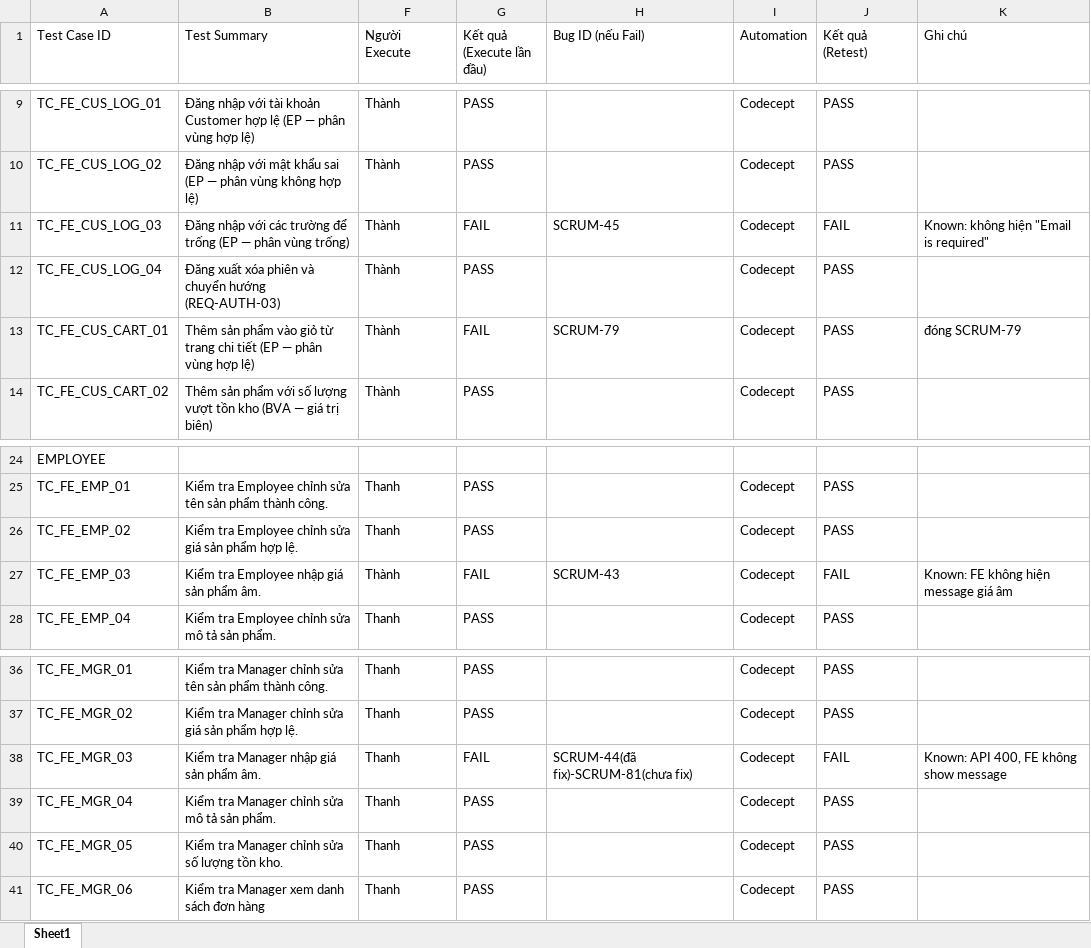
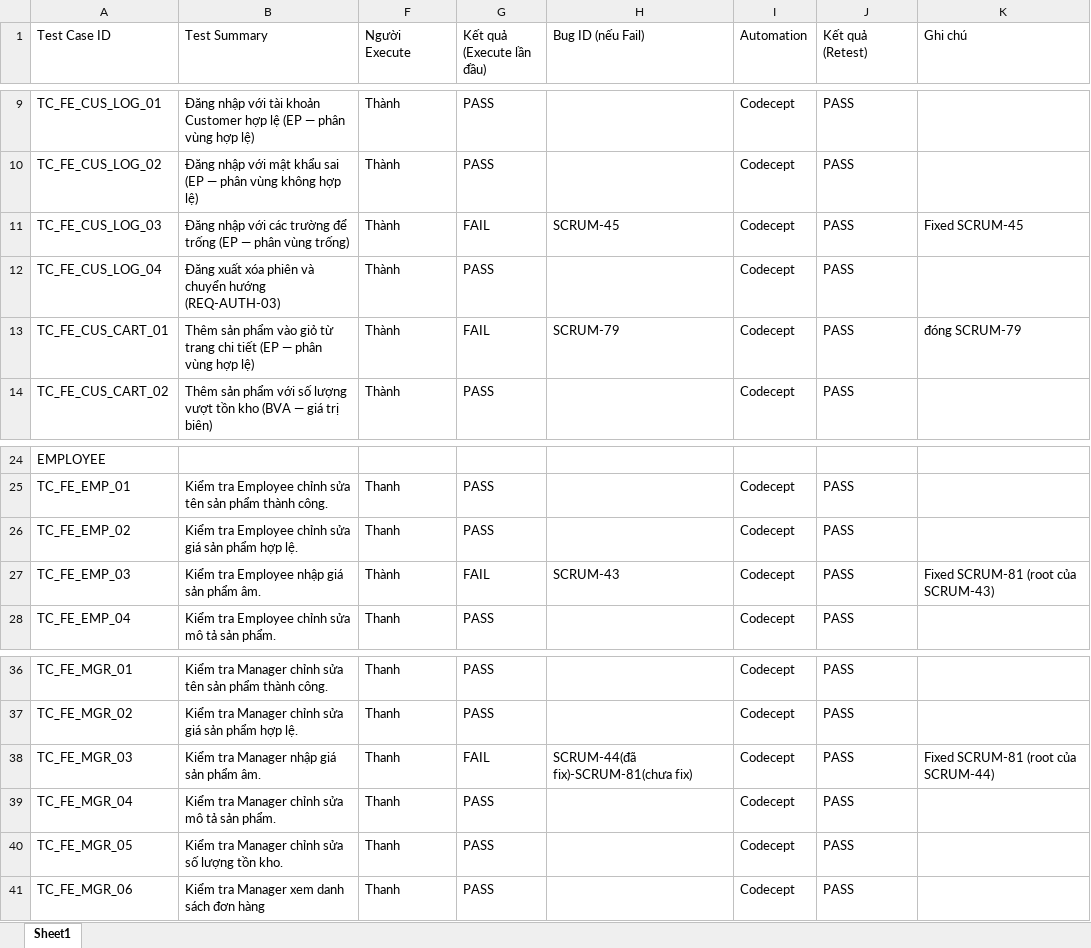
Before and after one commit to thanhlh05/Online-Store, an Excel workbook: Docs/QA-Testing/Test_Case_Report_FE.xlsx, sheet Sheet1, drawn as a sheet; only a part is shown, gaps mark what is left out; values as stored, in another font and other column widths than the file's, no cell formats; the diff names each change by its address in the sheet, - before the commit and + after, or states it on an @@ line.

```diff
--- a/Docs/QA-Testing/Test_Case_Report_FE.xlsx (sheet Sheet1)
+++ b/Docs/QA-Testing/Test_Case_Report_FE.xlsx (sheet Sheet1)
-J11 (Kết quả (Retest)): FAIL
+J11 (Kết quả (Retest)): PASS
-K11 (Ghi chú): Known: không hiện "Email is required"
+K11 (Ghi chú): Fixed SCRUM-45
-J27 (Kết quả (Retest)): FAIL
+J27 (Kết quả (Retest)): PASS
-K27 (Ghi chú): Known: FE không hiện message giá âm
+K27 (Ghi chú): Fixed SCRUM-81 (root của SCRUM-43)
-J38 (Kết quả (Retest)): FAIL
+J38 (Kết quả (Retest)): PASS
-K38 (Ghi chú): Known: API 400, FE không show message
+K38 (Ghi chú): Fixed SCRUM-81 (root của SCRUM-44)
```
Also changed, not shown: cell formats, Docs/QA-Testing/Bug_Report.xlsx, 8 other files.
